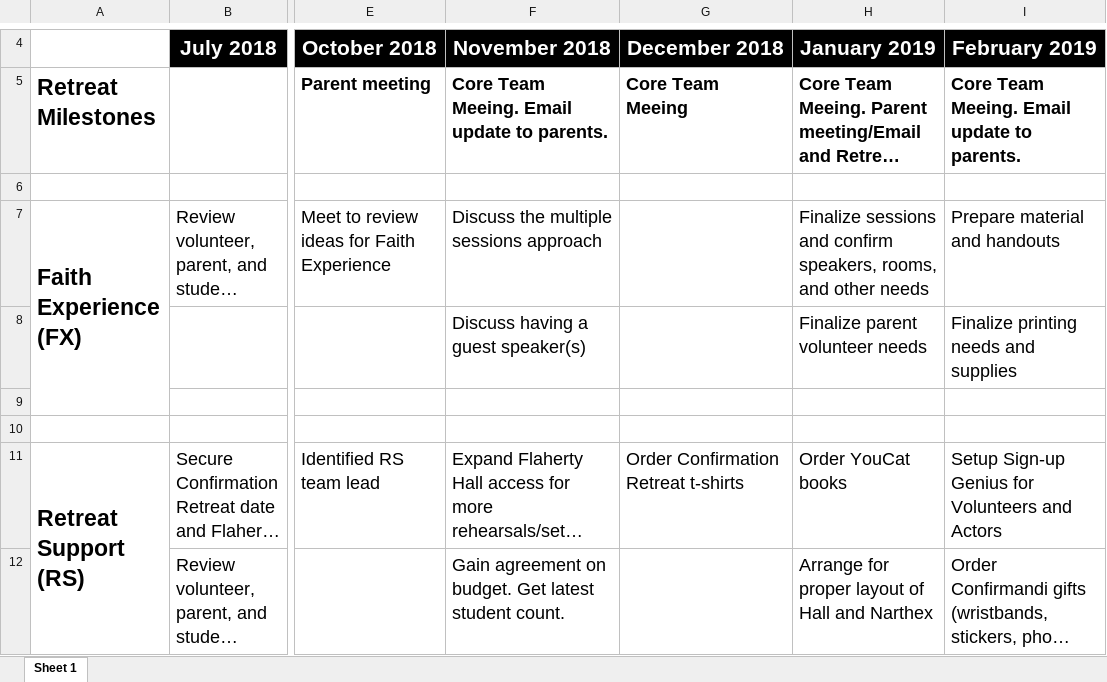
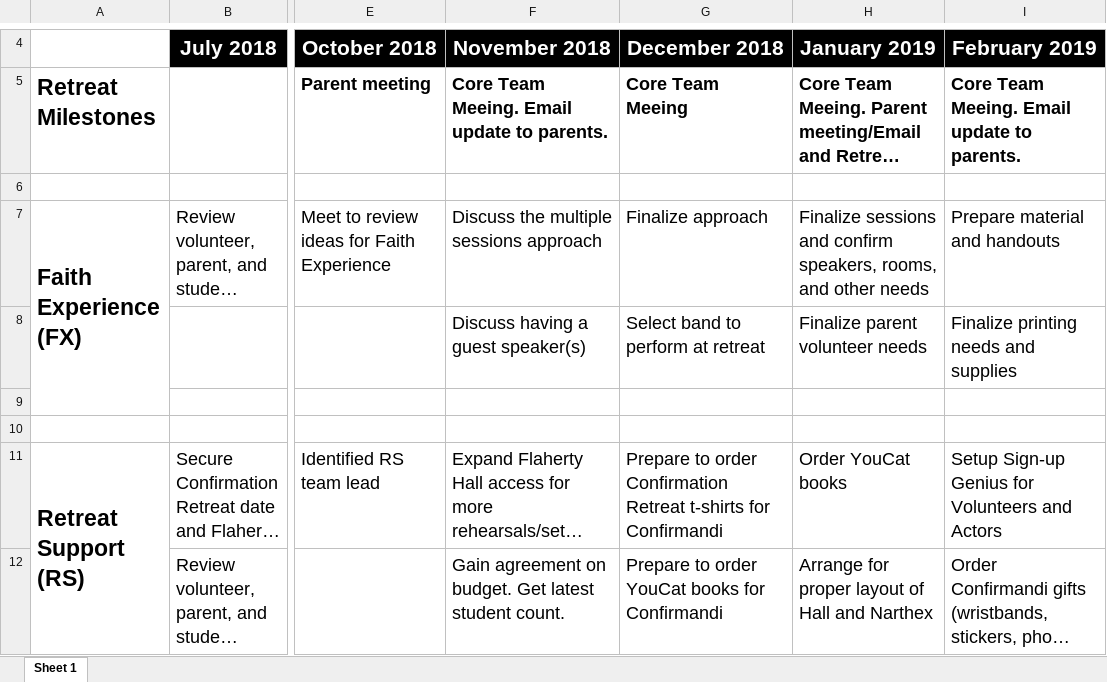
Before and after one commit to faithification/SaintLuke, an Excel workbook: SaintLukeConfirmationRetreatRoadmap.xlsx, sheet Sheet 1, drawn as a sheet; only a part is shown, gaps mark what is left out; long unchanged cells end in …; values as stored, in another font and other column widths than the file's, no borders; the diff covers the shown part only; the diff names each change by its address in the sheet, - before the commit and + after, or states it on an @@ line.

Commit message:
Updated content

```diff
--- a/SaintLukeConfirmationRetreatRoadmap.xlsx (sheet Sheet 1)
+++ b/SaintLukeConfirmationRetreatRoadmap.xlsx (sheet Sheet 1)
-G7: (empty)
+G7: Finalize approach
-G8: (empty)
+G8: Select band to perform at retreat
-G11: Order Confirmation Retreat t-shirts
+G11: Prepare to order Confirmation Retreat t-shirts for Confirmandi
-G12: (empty)
+G12: Prepare to order YouCat books for Confirmandi
```
Also changed, not shown: 6 edited cells elsewhere in this sheet.
